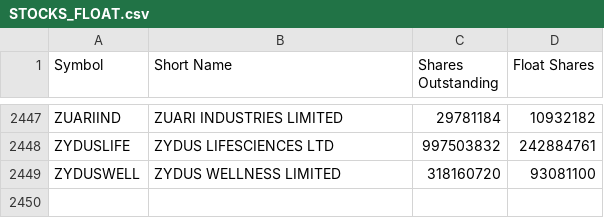
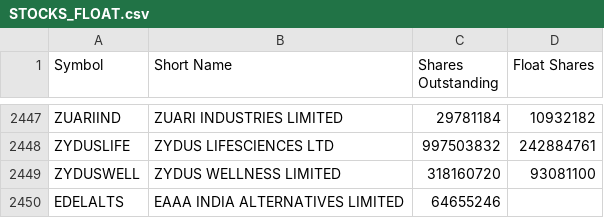
Before and after one commit to VarunNeel/alphatrace, a CSV file: fundamentals/STOCKS_FLOAT.csv, drawn as a sheet; only a part is shown, gaps mark what is left out; the diff names each change by its address in the sheet, - before the commit and + after, or states it on an @@ line.

```diff
--- a/fundamentals/STOCKS_FLOAT.csv
+++ b/fundamentals/STOCKS_FLOAT.csv
+row 2450: EDELALTS | EAAA INDIA ALTERNATIVES LIMITED | 64655246
```
Also changed, not shown: fundamentals/nse_classification.csv, fundamentals/unmatched.csv, 4 other files.
